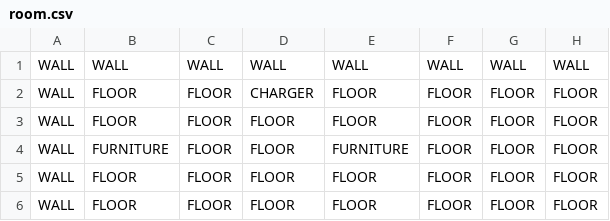
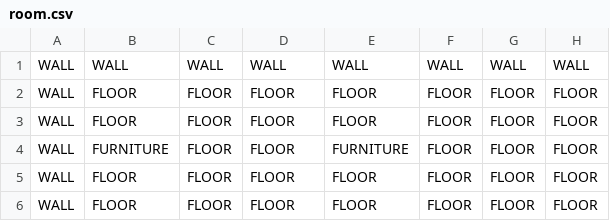
Before and after one commit to metroid09/cs5100-project, a CSV file: room.csv, drawn as a sheet; only a part is shown; the diff names each change by its address in the sheet, - before the commit and + after, or states it on an @@ line.

```diff
--- a/room.csv
+++ b/room.csv
-D2: CHARGER
+D2: FLOOR
```
Also changed, not shown: 3 other files.
